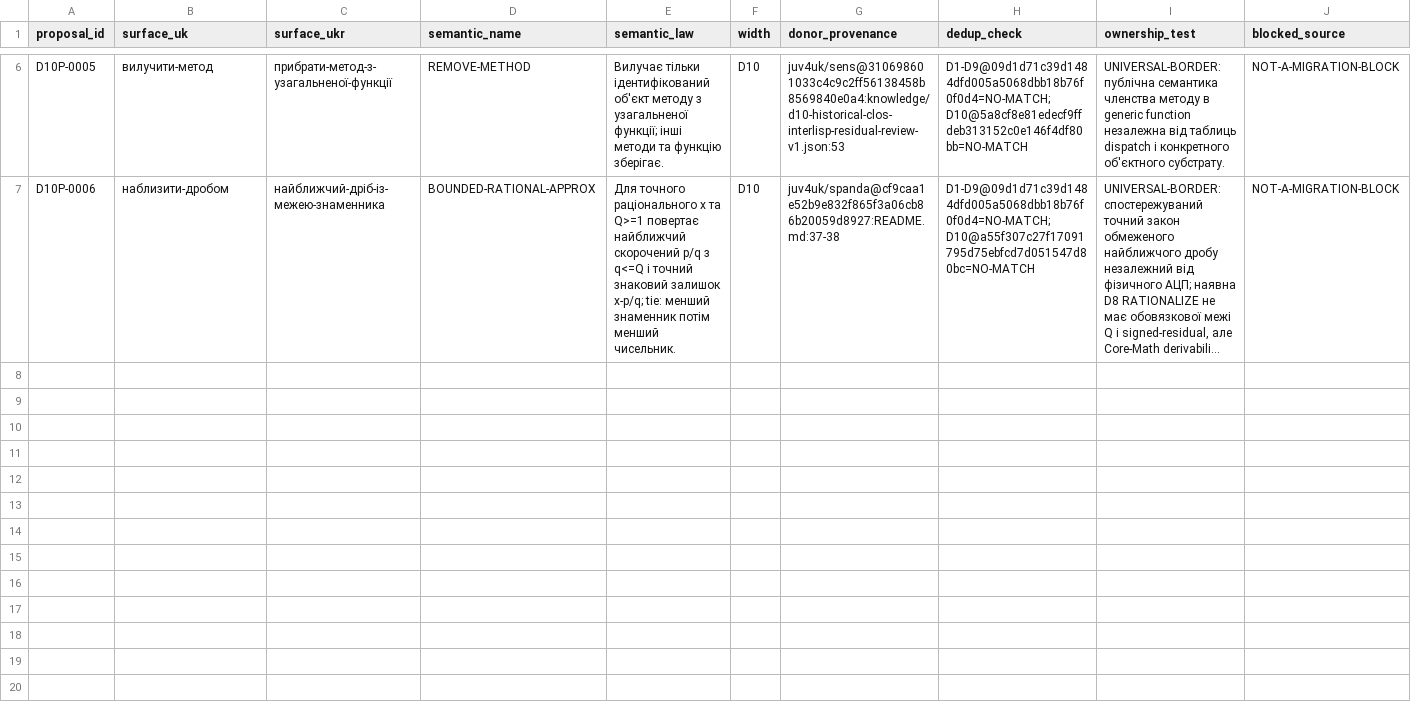
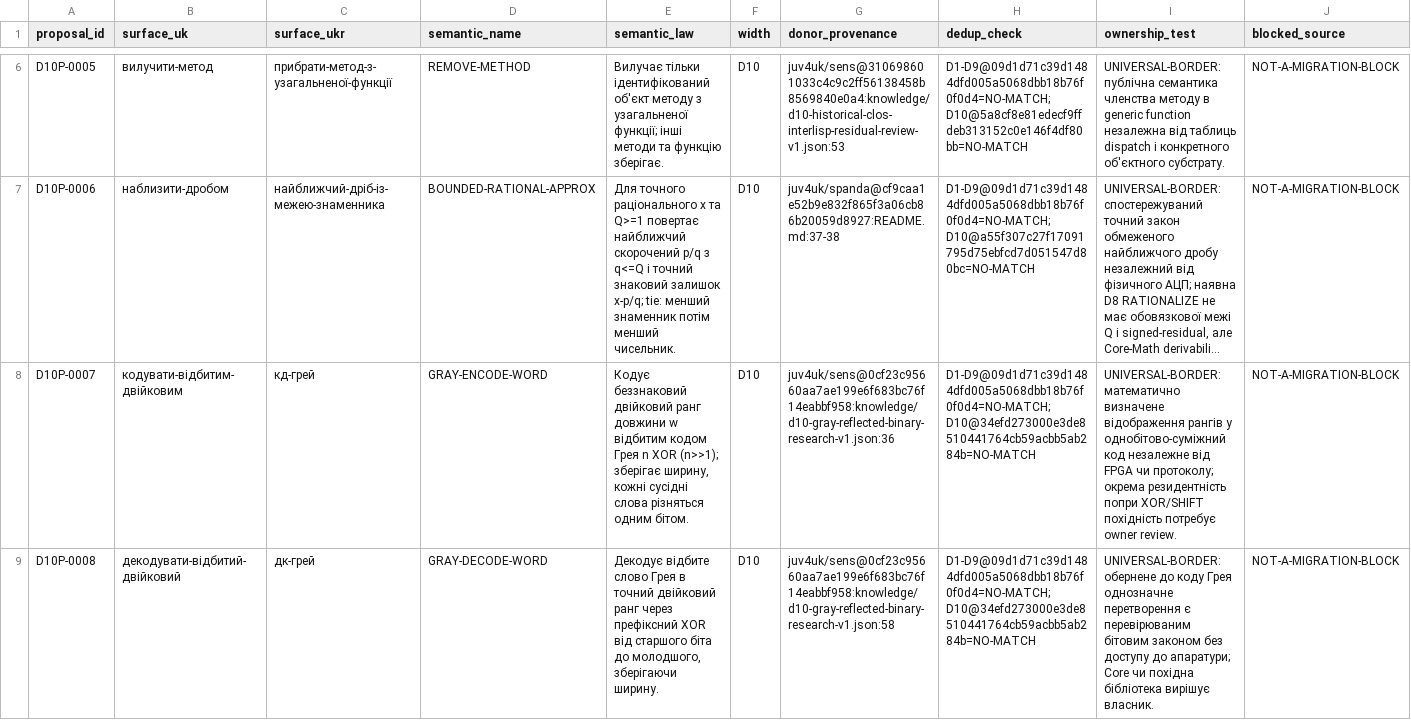
Before and after one commit to juv4uk/sens, a TSV file: knowledge/d10-proposal-ledger.tsv, drawn as a sheet; only a part is shown, gaps mark what is left out; long unchanged cells end in …; rows hold the shown columns only; the diff names each change by its address in the sheet, - before the commit and + after, or states it on an @@ line.

Commit message:
research(D10): SHA-chain Gray bit-word 631→633, source-ledger + real Chez oracle CI

```diff
--- a/knowledge/d10-proposal-ledger.tsv
+++ b/knowledge/d10-proposal-ledger.tsv
+row 8: D10P-0007 | кодувати-відбитим-двійковим | кд-грей | GRAY-ENCODE-WORD | Кодує беззнаковий двійковий ранг довжини w відбитим кодом Грея n XOR (n>>1); зберігає ширину, кожні сусідні слова різняться одним бітом. | D10 | juv4uk/sens@0cf23c95660aa7ae199e6f683bc76f14eabbf958:knowledge/d10-gray-reflected-binary-research-v1.json:36 | D1-D9@09d1d71c39d1484dfd005a5068dbb18b76f0f0d4=NO-MATCH;D10@34efd273000e3de8510441764cb59acbb5ab284b=NO-MATCH | UNIVERSAL-BORDER: математично визначене відображення рангів у однобітово-суміжний код незалежне від FPGA чи протоколу; окрема резидентність попри XOR/SHIFT похідність потребує owner review. | NOT-A-MIGRATION-BLOCK
+row 9: D10P-0008 | декодувати-відбитий-двійковий | дк-грей | GRAY-DECODE-WORD | Декодує відбите слово Грея в точний двійковий ранг через префіксний XOR від старшого біта до молодшого, зберігаючи ширину. | D10 | juv4uk/sens@0cf23c95660aa7ae199e6f683bc76f14eabbf958:knowledge/d10-gray-reflected-binary-research-v1.json:58 | D1-D9@09d1d71c39d1484dfd005a5068dbb18b76f0f0d4=NO-MATCH;D10@34efd273000e3de8510441764cb59acbb5ab284b=NO-MATCH | UNIVERSAL-BORDER: обернене до коду Грея однозначне перетворення є перевірюваним бітовим законом без доступу до апаратури; Core чи похідна бібліотека вирішує власник. | NOT-A-MIGRATION-BLOCK
```
Also changed, not shown: 6 other files.
